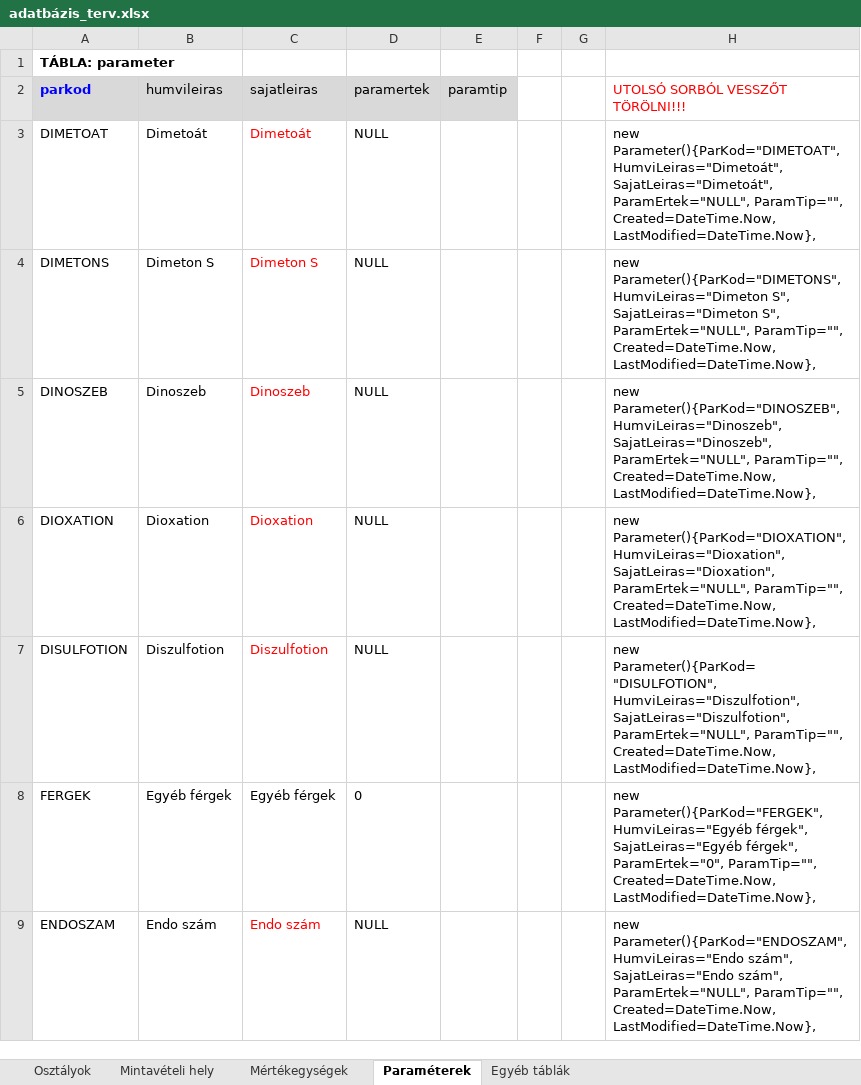
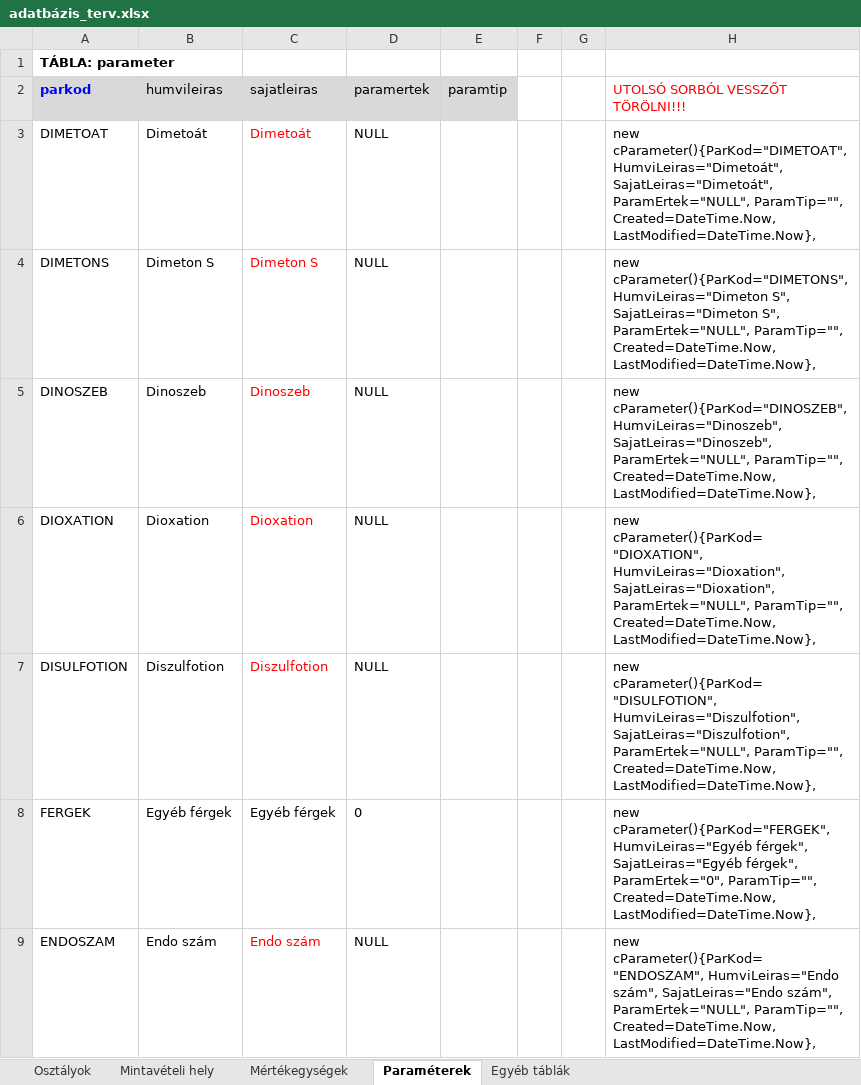
Before and after one commit to kelemenm/project-2, an Excel workbook: EGYEB/adatbázis_terv.xlsx, sheet Paraméterek, drawn as a sheet; only a part is shown; values as stored, in another font and other column widths than the file's, no borders; the diff covers the shown part only; the diff names each change by its address in the sheet, - before the commit and + after, or states it on an @@ line.

```diff
--- a/EGYEB/adatbázis_terv.xlsx (sheet Paraméterek)
+++ b/EGYEB/adatbázis_terv.xlsx (sheet Paraméterek)
-H3 (UTOLSÓ SORBÓL VESSZŐT TÖRÖLNI!!!): new Parameter(){ParKod="DIMETOAT", HumviLeiras="Dimetoát", SajatLeiras="Dimetoát",…
+H3 (UTOLSÓ SORBÓL VESSZŐT TÖRÖLNI!!!): new cParameter(){ParKod="DIMETOAT", HumviLeiras="Dimetoát", SajatLeiras="Dimetoát",…
-H4 (UTOLSÓ SORBÓL VESSZŐT TÖRÖLNI!!!): new Parameter(){ParKod="DIMETONS", HumviLeiras="Dimeton S",…
+H4 (UTOLSÓ SORBÓL VESSZŐT TÖRÖLNI!!!): new cParameter(){ParKod="DIMETONS", HumviLeiras="Dimeton S",…
-H5 (UTOLSÓ SORBÓL VESSZŐT TÖRÖLNI!!!): new Parameter(){ParKod="DINOSZEB", HumviLeiras="Dinoszeb", SajatLeiras="Dinoszeb",…
+H5 (UTOLSÓ SORBÓL VESSZŐT TÖRÖLNI!!!): new cParameter(){ParKod="DINOSZEB", HumviLeiras="Dinoszeb", SajatLeiras="Dinoszeb",…
-H6 (UTOLSÓ SORBÓL VESSZŐT TÖRÖLNI!!!): new Parameter(){ParKod="DIOXATION", HumviLeiras="Dioxation", SajatLeiras="Dioxation",…
+H6 (UTOLSÓ SORBÓL VESSZŐT TÖRÖLNI!!!): new cParameter(){ParKod="DIOXATION", HumviLeiras="Dioxation", SajatLeiras="Dioxation",…
-H7 (UTOLSÓ SORBÓL VESSZŐT TÖRÖLNI!!!): new Parameter(){ParKod="DISULFOTION", HumviLeiras="Diszulfotion", SajatLeiras="Diszulfotion",…
+H7 (UTOLSÓ SORBÓL VESSZŐT TÖRÖLNI!!!): new cParameter(){ParKod="DISULFOTION", HumviLeiras="Diszulfotion", SajatLeiras="Diszulfotion",…
-H8 (UTOLSÓ SORBÓL VESSZŐT TÖRÖLNI!!!): new Parameter(){ParKod="FERGEK", HumviLeiras="Egyéb férgek",…
+H8 (UTOLSÓ SORBÓL VESSZŐT TÖRÖLNI!!!): new cParameter(){ParKod="FERGEK", HumviLeiras="Egyéb férgek",…
-H9 (UTOLSÓ SORBÓL VESSZŐT TÖRÖLNI!!!): new Parameter(){ParKod="ENDOSZAM", HumviLeiras="Endo szám",…
+H9 (UTOLSÓ SORBÓL VESSZŐT TÖRÖLNI!!!): new cParameter(){ParKod="ENDOSZAM", HumviLeiras="Endo szám",…
```
Also changed, not shown: 822 edited cells elsewhere in this sheet, sheet Mintavételi hely, sheet Egyéb táblák, sheet Mértékegységek, sheet Osztályok, 32 other files.
